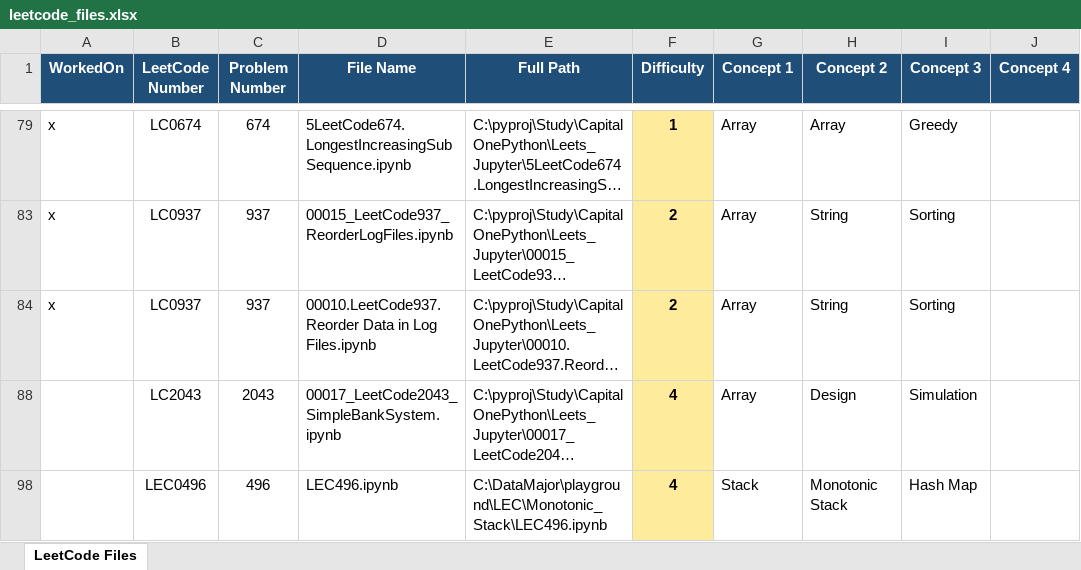
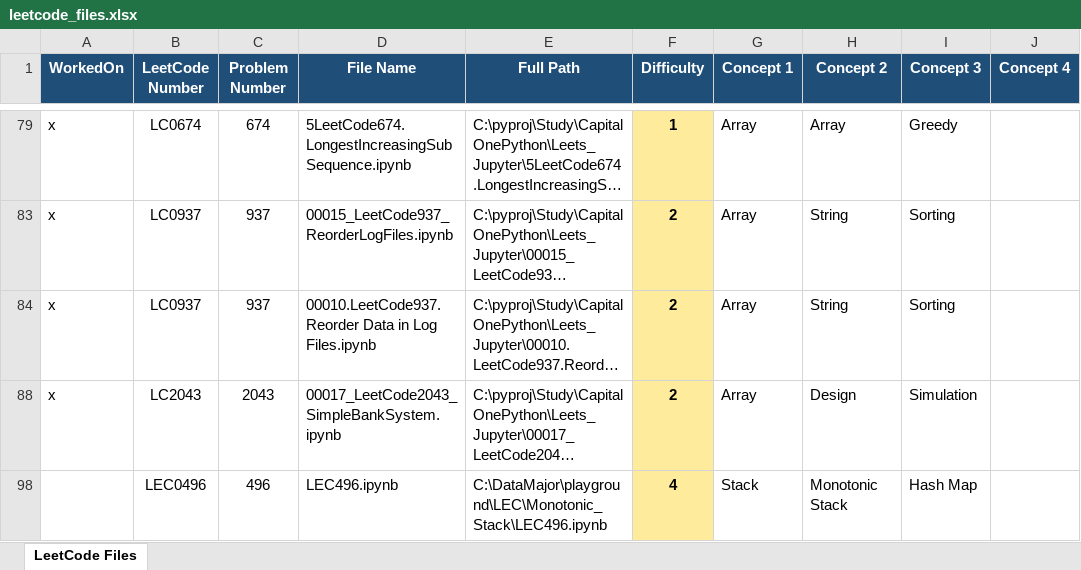
Before and after one commit to seanlgirgis/DataMajor, an Excel workbook: practice/leetcode_files.xlsx, sheet LeetCode Files, drawn as a sheet; only a part is shown, gaps mark what is left out; long unchanged cells end in …; values as stored, in another font and other column widths than the file's, no borders; the diff names each change by its address in the sheet, - before the commit and + after, or states it on an @@ line.

```diff
--- a/practice/leetcode_files.xlsx (sheet LeetCode Files)
+++ b/practice/leetcode_files.xlsx (sheet LeetCode Files)
-A88 (WorkedOn): (empty)
+A88 (WorkedOn): x
-F88 (Difficulty): 4
+F88 (Difficulty): 2
```
Also changed, not shown: 3 other files.
